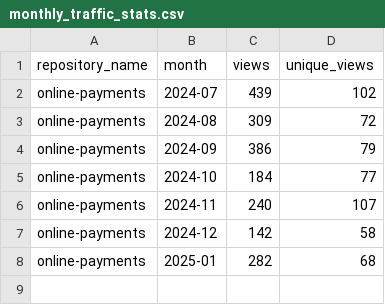
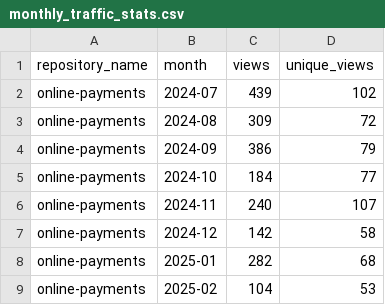
Before and after one commit to jpmorgan-payments/online-payments, a CSV file: metrics/monthly_scripts/data/monthly_traffic_stats.csv, drawn as a sheet; the diff names each change by its address in the sheet, - before the commit and + after, or states it on an @@ line.

```diff
--- a/metrics/monthly_scripts/data/monthly_traffic_stats.csv
+++ b/metrics/monthly_scripts/data/monthly_traffic_stats.csv
+row 9: online-payments | 2025-02 | 104 | 53
```
Also changed, not shown: metrics/monthly_scripts/data/monthly_clone_stats.csv.
